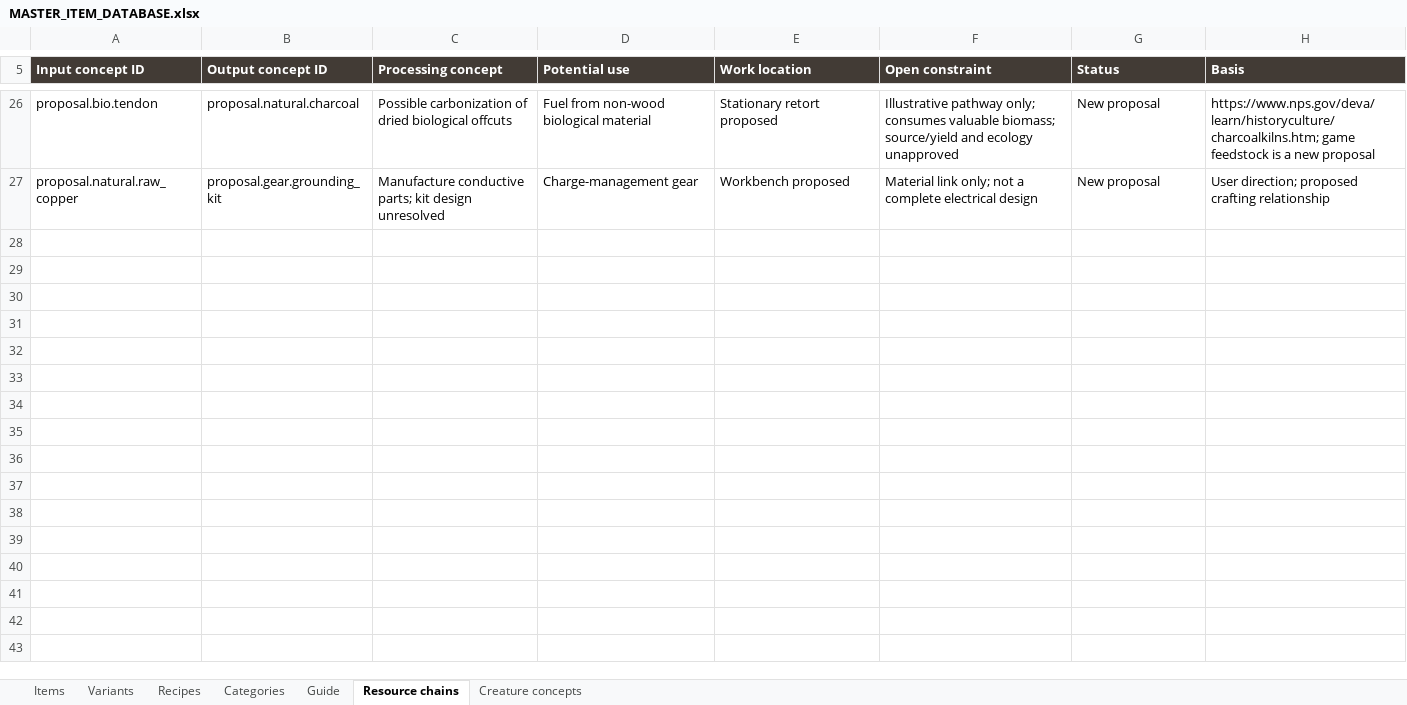
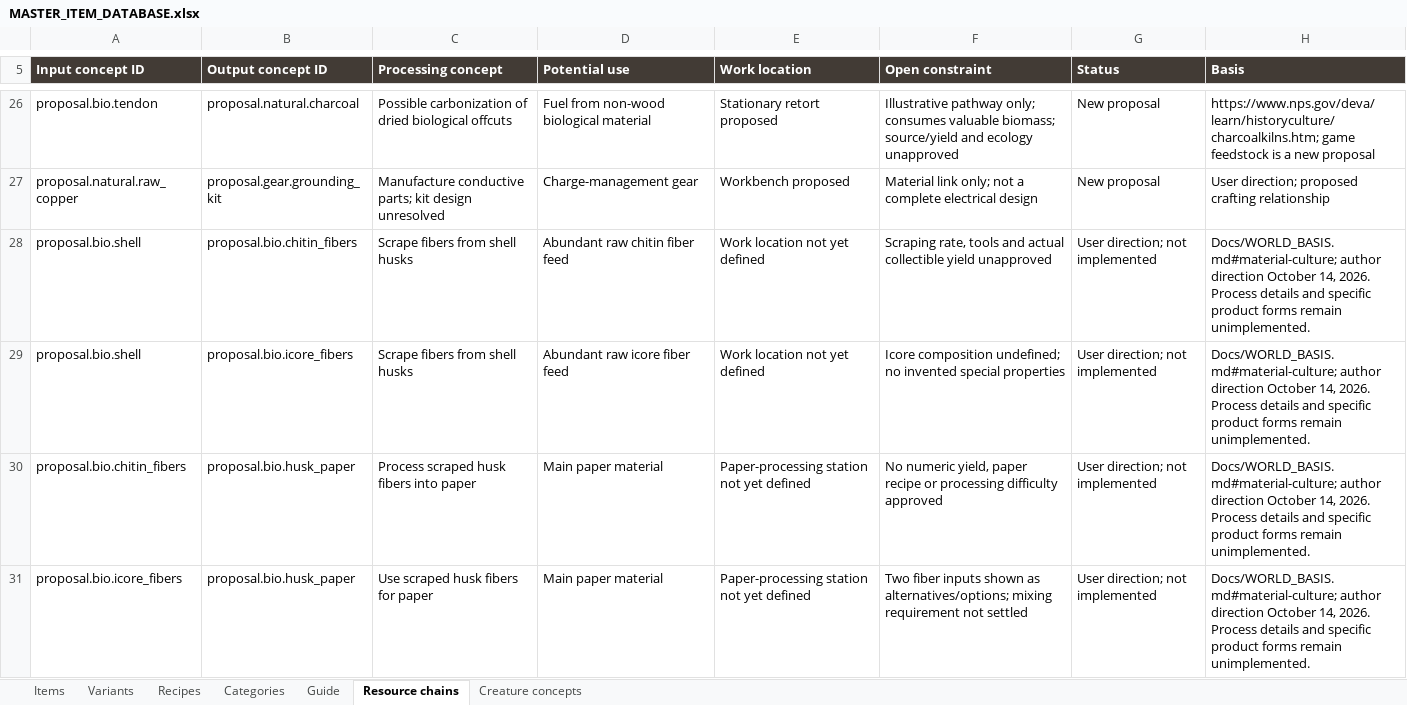
Before and after one commit to sleepyseamonster/Booter-BigARM, an Excel workbook: Docs/Design/Items/MASTER_ITEM_DATABASE.xlsx, sheet Resource chains, drawn as a sheet; only a part is shown, gaps mark what is left out; values as stored, in another font and other column widths than the file's, no borders; table styles not drawn; the diff covers the shown part only; the diff names each change by its address in the sheet, - before the commit and + after, or states it on an @@ line.

Commit message:
Record husk fiber paper and no-cloth material rules

```diff
--- a/Docs/Design/Items/MASTER_ITEM_DATABASE.xlsx (sheet Resource chains)
+++ b/Docs/Design/Items/MASTER_ITEM_DATABASE.xlsx (sheet Resource chains)
+row 28: proposal.bio.shell | proposal.bio.chitin_fibers | Scrape fibers from shell husks | Abundant raw chitin fiber feed | Work location not yet defined | Scraping rate, tools and actual collectible yield unapproved | User direction; not implemented | Docs/WORLD_BASIS.md#material-culture; author direction October 14, 2026. Process details and specific product forms remain unimplemented.
+row 29: proposal.bio.shell | proposal.bio.icore_fibers | Scrape fibers from shell husks | Abundant raw icore fiber feed | Work location not yet defined | Icore composition undefined; no invented special properties | User direction; not implemented | Docs/WORLD_BASIS.md#material-culture; author direction October 14, 2026. Process details and specific product forms remain unimplemented.
+row 30: proposal.bio.chitin_fibers | proposal.bio.husk_paper | Process scraped husk fibers into paper | Main paper material | Paper-processing station not yet defined | No numeric yield, paper recipe or processing difficulty approved | User direction; not implemented | Docs/WORLD_BASIS.md#material-culture; author direction October 14, 2026. Process details and specific product forms remain unimplemented.
+row 31: proposal.bio.icore_fibers | proposal.bio.husk_paper | Use scraped husk fibers for paper | Main paper material | Paper-processing station not yet defined | Two fiber inputs shown as alternatives/options; mixing requirement not settled | User direction; not implemented | Docs/WORLD_BASIS.md#material-culture; author direction October 14, 2026. Process details and specific product forms remain unimplemented.
```
Also changed, not shown: 3 added rows and 6 edited cells elsewhere in this sheet, sheet Items, sheet Guide, sheet Creature concepts, sheet Categories, 4 other files.
